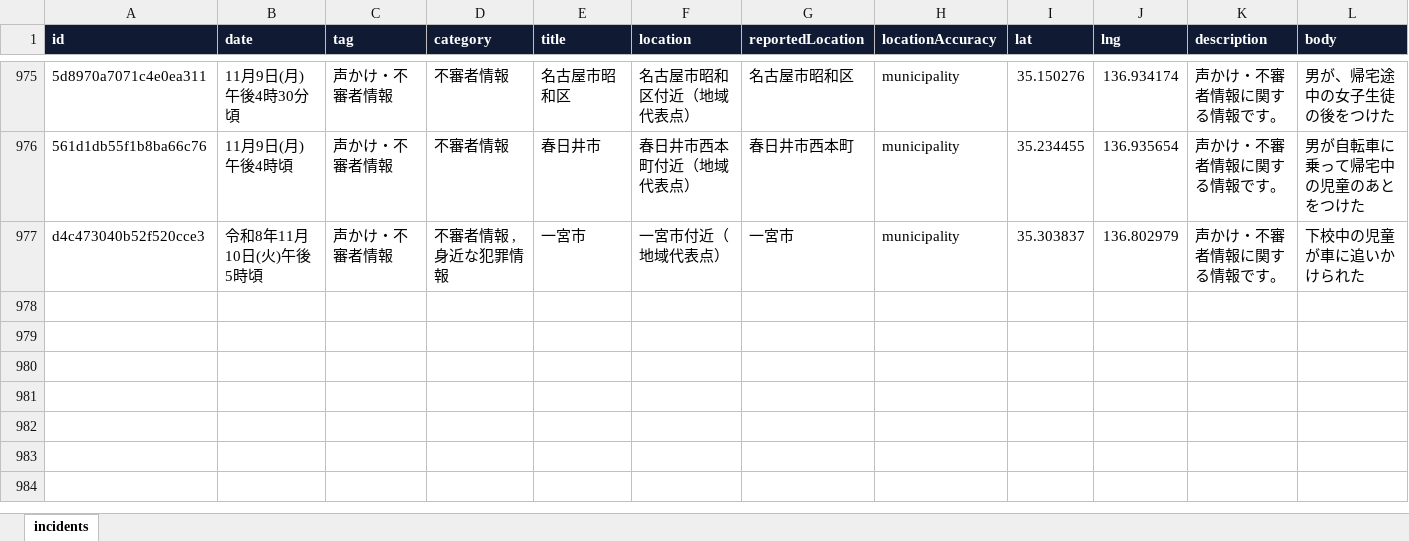
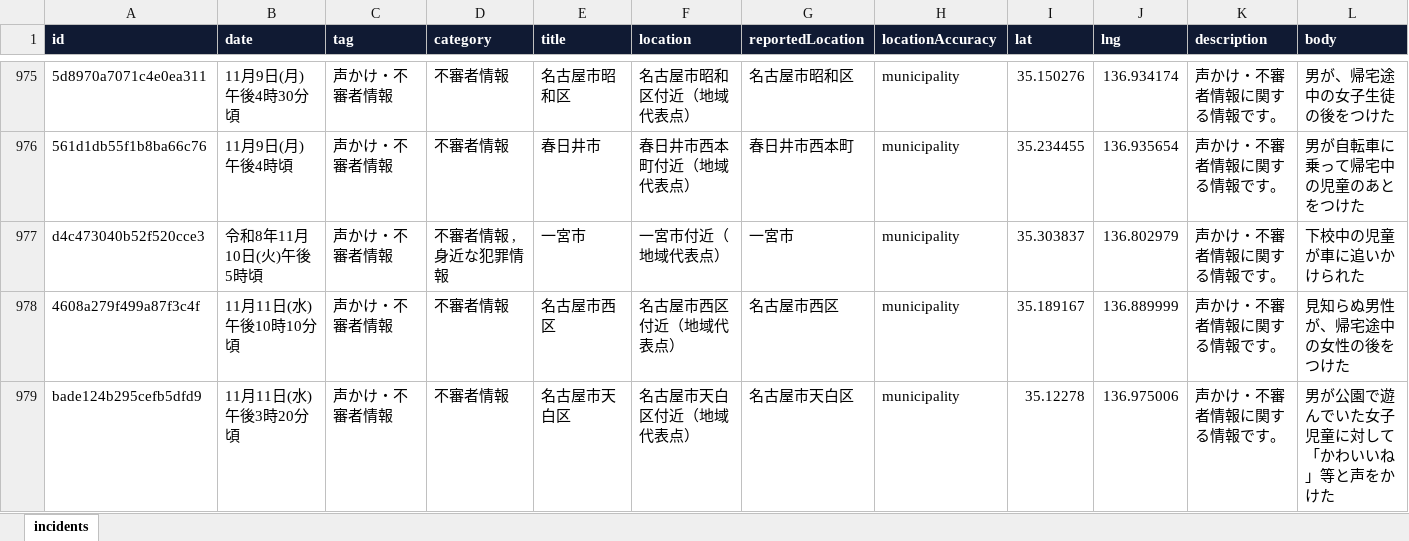
Before and after one commit to Soran0829/purodeza-8han, an Excel workbook: data/patnet_aichi_archive.xlsx, sheet incidents, drawn as a sheet; only a part is shown, gaps mark what is left out; values as stored, in another font and other column widths than the file's, no borders; rows hold the shown columns only; the diff names each change by its address in the sheet, - before the commit and + after, or states it on an @@ line.

```diff
--- a/data/patnet_aichi_archive.xlsx (sheet incidents)
+++ b/data/patnet_aichi_archive.xlsx (sheet incidents)
+row 978: 4608a279f499a87f3c4f | 11月11日(水)午後10時10分頃 | 声かけ・不審者情報 | 不審者情報 | 名古屋市西区 | 名古屋市西区付近（地域代表点） | 名古屋市西区 | municipality | 35.189167 | 136.889999 | 声かけ・不審者情報に関する情報です。 | 見知らぬ男性が、帰宅途中の女性の後をつけた
+row 979: bade124b295cefb5dfd9 | 11月11日(水)午後3時20分頃 | 声かけ・不審者情報 | 不審者情報 | 名古屋市天白区 | 名古屋市天白区付近（地域代表点） | 名古屋市天白区 | municipality | 35.12278 | 136.975006 | 声かけ・不審者情報に関する情報です。 | 男が公園で遊んでいた女子児童に対して「かわいいね」等と声をかけた
```
Also changed, not shown: 2 other files.
